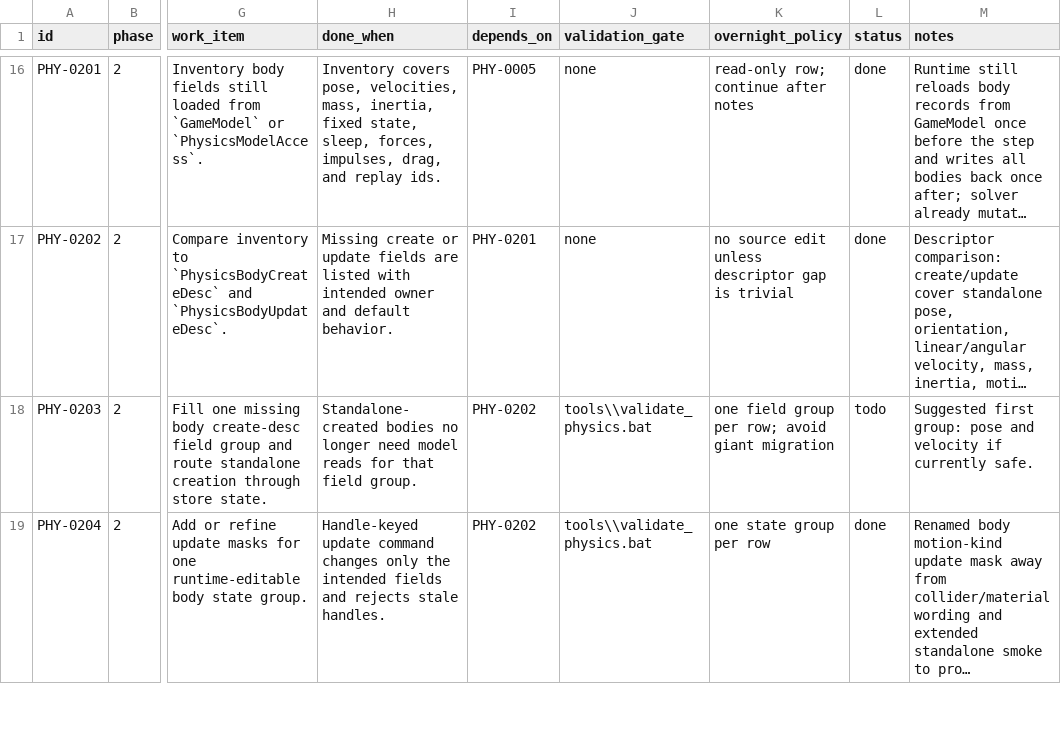
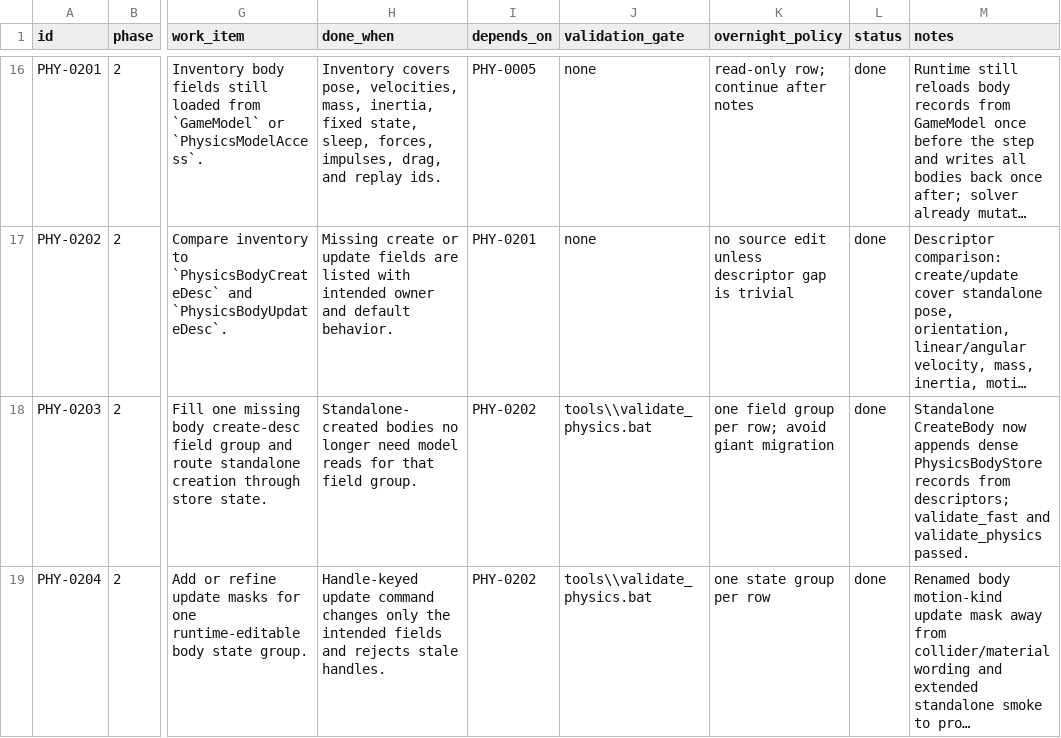
Before and after one commit to skullbonez/SkullbonezCore, a CSV file: Agentic/Plans/In_Progress/physics-standalone-agent-workqueue.csv, drawn as a sheet; only a part is shown, gaps mark what is left out; long unchanged cells end in …; the diff covers the shown part only; the diff names each change by its address in the sheet, - before the commit and + after, or states it on an @@ line.

Commit message:
physics: store standalone body records
Move PhysicsStandaloneWorld body creation, mutation, stepping, and deletion onto PhysicsBodyStore records instead of a parallel PhysicsBodyView/generation/liveness mirror. Public Body()/Bodies() now project immutable views from a lazy cold cache, while the hot standalone step iterates dense PhysicsBodyStore rows. DestroyBody retires the store handle and still tombstones dependent colliders and point-joint constraints; Clear() reuses low handle slots with advanced generations so stale handles stay rejected.

Add a runtime-boundary guardrail and synthetic negative test blocking the deleted standalone body mirror shape from returning. Update the standalone workqueue/checklist and session state with the completed creation, deletion, smoke, audit, and validation evidence.

Validation: python -m py_compile tools\\check_runtime_boundaries.py passed; python tools\\check_runtime_boundaries.py --repo . passed with 0 errors; tools\\validate_fast.bat passed in 35.2s with formatting/runtime-boundary checks clean and Profile/Debug builds at 0 warnings / 0 errors; tools\\validate_physics.bat passed in 13.9s with --physics-standalone-smoke lifecycle_checks=pass, runtime_mirror_checks=pass, hash 0xB3F035309D67140A, and physics_regression_solver.csv byte-exact (20001 lines).

```diff
--- a/Agentic/Plans/In_Progress/physics-standalone-agent-workqueue.csv
+++ b/Agentic/Plans/In_Progress/physics-standalone-agent-workqueue.csv
-L18 (status): todo
+L18 (status): done
-M18 (notes): Suggested first group: pose and velocity if currently safe.
+M18 (notes): Standalone CreateBody now appends dense PhysicsBodyStore records from descriptors; validate_fast and validate_physics passed.
```
Also changed, not shown: 8 edited cells elsewhere in this file, 7 other files.
